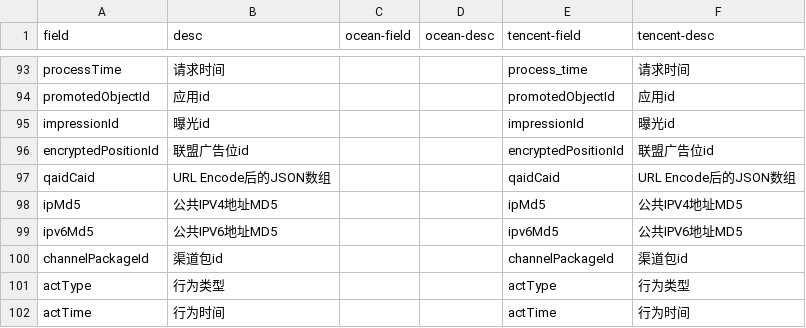
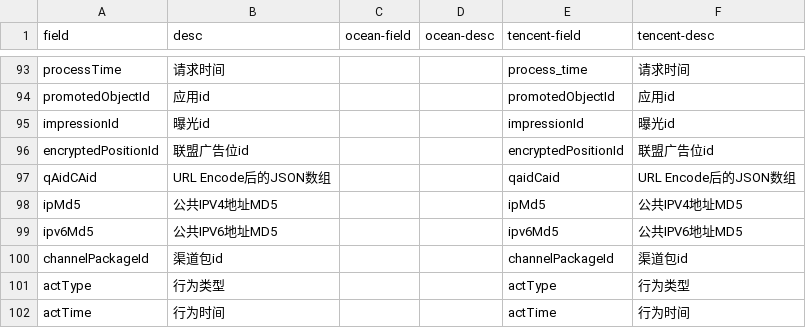
Before and after one commit to YongKJ/script-java, a CSV file: src/main/resources/csv/max-compute/ods_event_data.csv, drawn as a sheet; only a part is shown, gaps mark what is left out.

```diff
--- a/src/main/resources/csv/max-compute/ods_event_data.csv
+++ b/src/main/resources/csv/max-compute/ods_event_data.csv
@@ -96,3 +96,3 @@ impressionId,曝光id,,,impressionId,曝光id
 encryptedPositionId,联盟广告位id,,,encryptedPositionId,联盟广告位id
-qaidCaid,URL Encode后的JSON数组,,,qaidCaid,URL Encode后的JSON数组
+qAidCAid,URL Encode后的JSON数组,,,qaidCaid,URL Encode后的JSON数组
 ipMd5,公共IPV4地址MD5,,,ipMd5,公共IPV4地址MD5
```
Also changed, not shown: src/main/resources/csv/max-compute/tencent-advertising-click-callback.csv.
